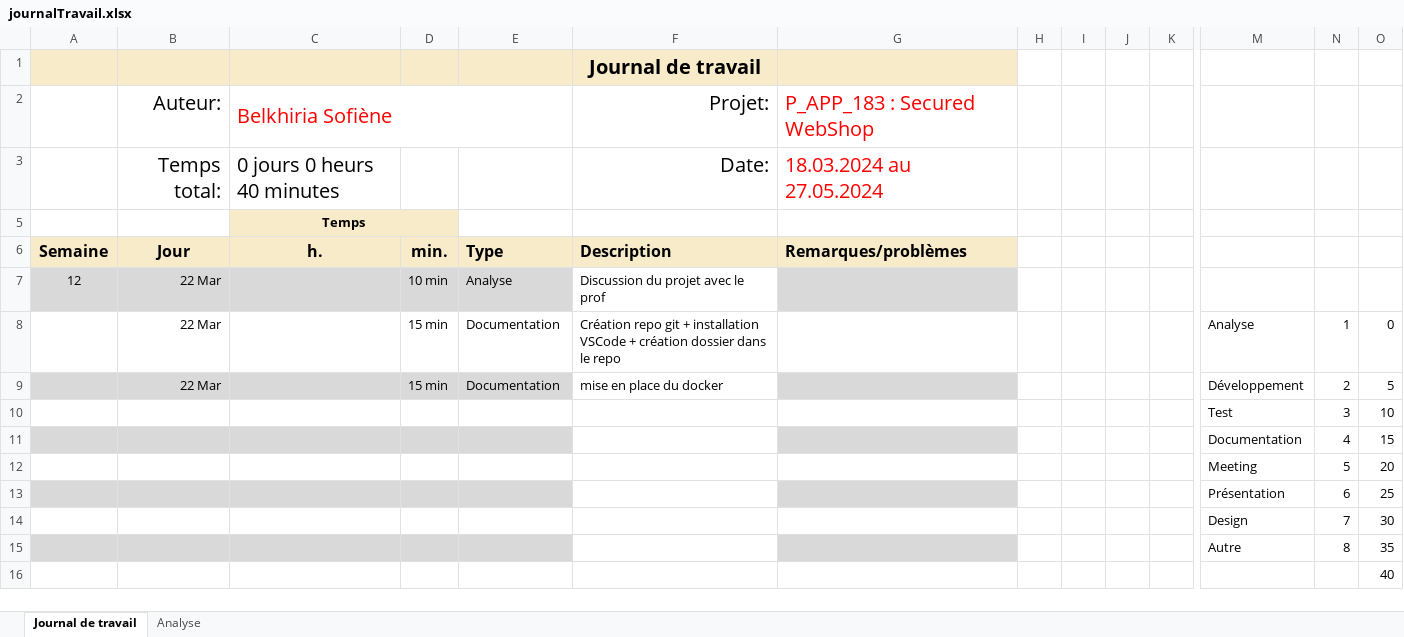
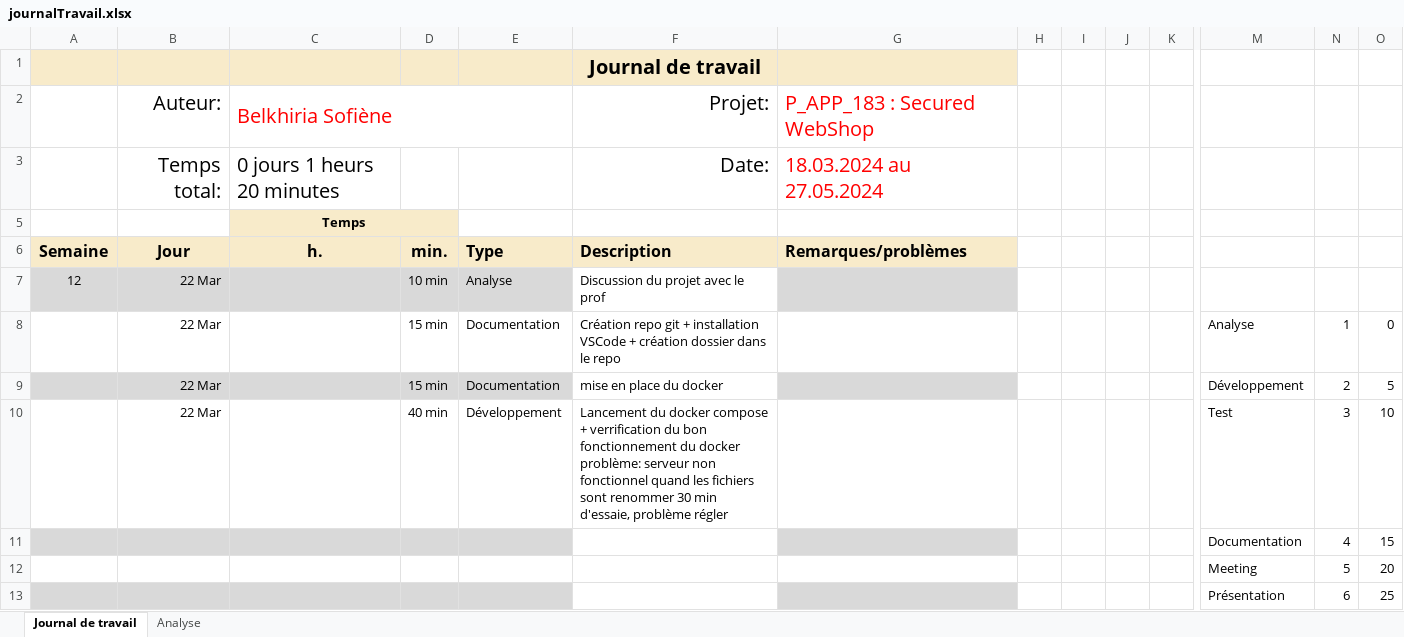
Before and after one commit to termimi/P-WebSecutity, an Excel workbook: doc/journalTravail.xlsx, sheet Journal de travail, drawn as a sheet; only a part is shown, gaps mark what is left out; the shorter side is filled out with more unchanged rows; values as stored, in another font and other column widths than the file's, no borders; conditional formats and table styles not drawn; removed rows and columns are numbered as before the commit, all else as after; rows hold the shown columns only; the diff names each change by its address in the sheet, - before the commit and + after, or states it on an @@ line.

Commit message:
docker oke

```diff
--- a/doc/journalTravail.xlsx (sheet Journal de travail)
+++ b/doc/journalTravail.xlsx (sheet Journal de travail)
-C3: 0 jours 0 heurs 40 minutes
+C3: 0 jours 1 heurs 20 minutes
-row 10:  |  |  |  |  |  |  |  |  |  |  | Test | 3 | 10
+row 10:  | 22 Mar |  | 40 min | Développement | Lancement du docker compose + verrification du bon fonctionnement du docker problème: serveur non fonctionnel quand les fichiers sont renommer 30 min d'essaie, problème régler |  |  |  |  |  | Test | 3 | 10
```
Also changed, not shown: sheet Analyse, hidden cells, charts or pictures, 5 other files.
